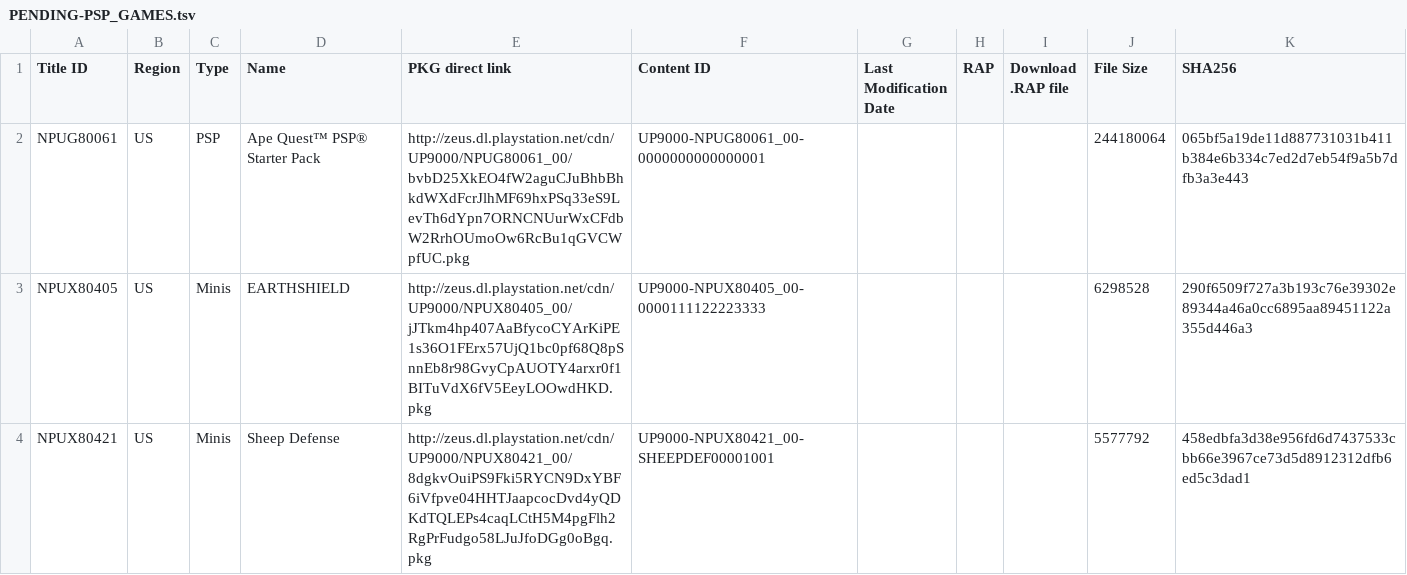
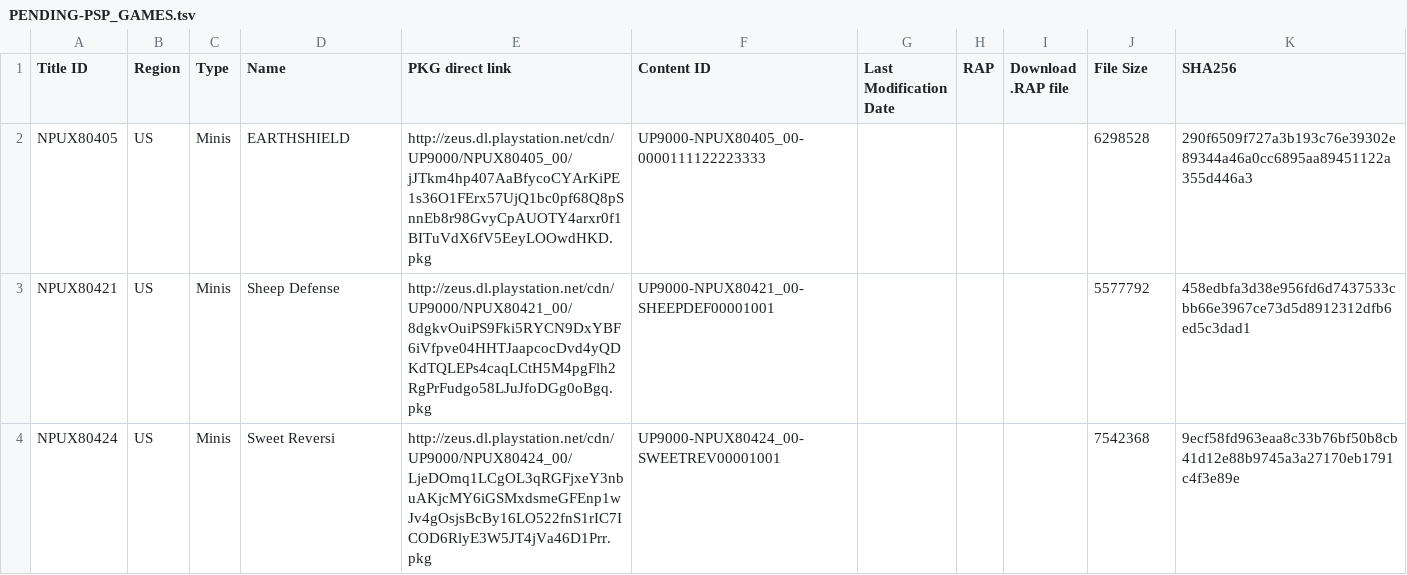
Before and after one commit to 1jtp8sobiu/1jtp8sobiu.github.io, a TSV file: tsv/PENDING-PSP_GAMES.tsv, drawn as a sheet; only a part is shown; the shorter side is filled out with more unchanged rows.

Commit message:
PENDING-PSP_GAMES 20260706_024004

```diff
--- a/tsv/PENDING-PSP_GAMES.tsv
+++ b/tsv/PENDING-PSP_GAMES.tsv
@@ -1,3 +1,2 @@
 Title ID	Region	Type	Name	PKG direct link	Content ID	Last Modification Date	RAP	Download .RAP file	File Size	SHA256
-NPUG80061	US	PSP	Ape Quest™ PSP® Starter Pack	http://zeus.dl.playstation.net/cdn/UP9000/NPUG80061_00/bvbD25XkEO4fW2aguCJuBhbBhkdWXdFcrJlhMF69hxPSq33eS9LevTh6dYpn7ORNCNUurWxCFdbW2RrhOUmoOw6RcBu1qGVCWpfUC.pkg	UP9000-NPUG80061_00-0000000000000001				244180064	065bf5a19de11d887731031b411b384e6b334c7ed2d7eb54f9a5b7dfb3a3e443
 NPUX80405	US	Minis	EARTHSHIELD	http://zeus.dl.playstation.net/cdn/UP9000/NPUX80405_00/jJTkm4hp407AaBfycoCYArKiPE1s36O1FErx57UjQ1bc0pf68Q8pSnnEb8r98GvyCpAUOTY4arxr0f1BITuVdX6fV5EeyLOOwdHKD.pkg	UP9000-NPUX80405_00-0000111122223333				6298528	290f6509f727a3b193c76e39302e89344a46a0cc6895aa89451122a355d446a3
```
